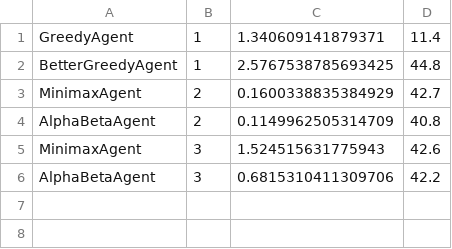
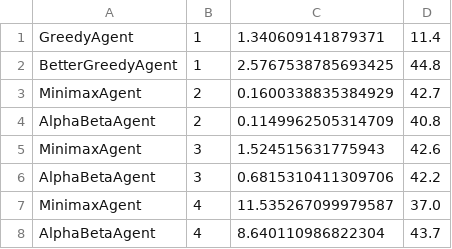
Before and after one commit to liorgordon/AI---Lior-Kfir, a CSV file: HW2 - Multiplayer Snake/experiments.csv, drawn as a sheet; the diff names each change by its address in the sheet, - before the commit and + after, or states it on an @@ line.

Commit message:
done running testing - 28.12.19 - 13:22

```diff
--- a/HW2 - Multiplayer Snake/experiments.csv
+++ b/HW2 - Multiplayer Snake/experiments.csv
+row 7: MinimaxAgent | 4 | 11.535267099979587 | 37.0
+row 8: AlphaBetaAgent | 4 | 8.640110986822304 | 43.7
```
